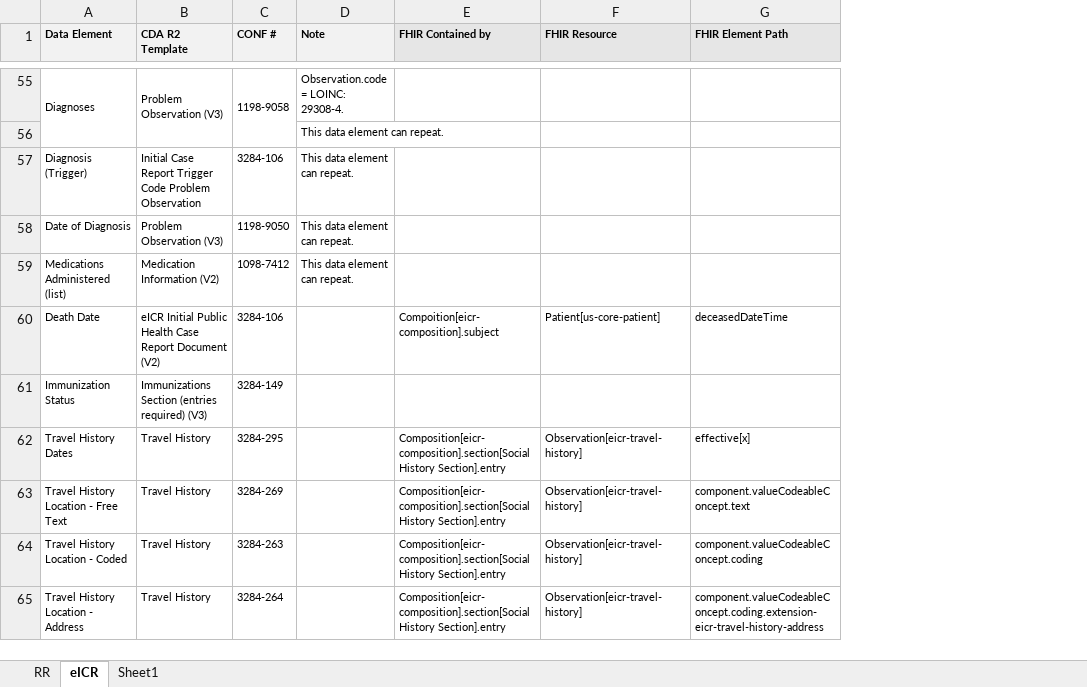
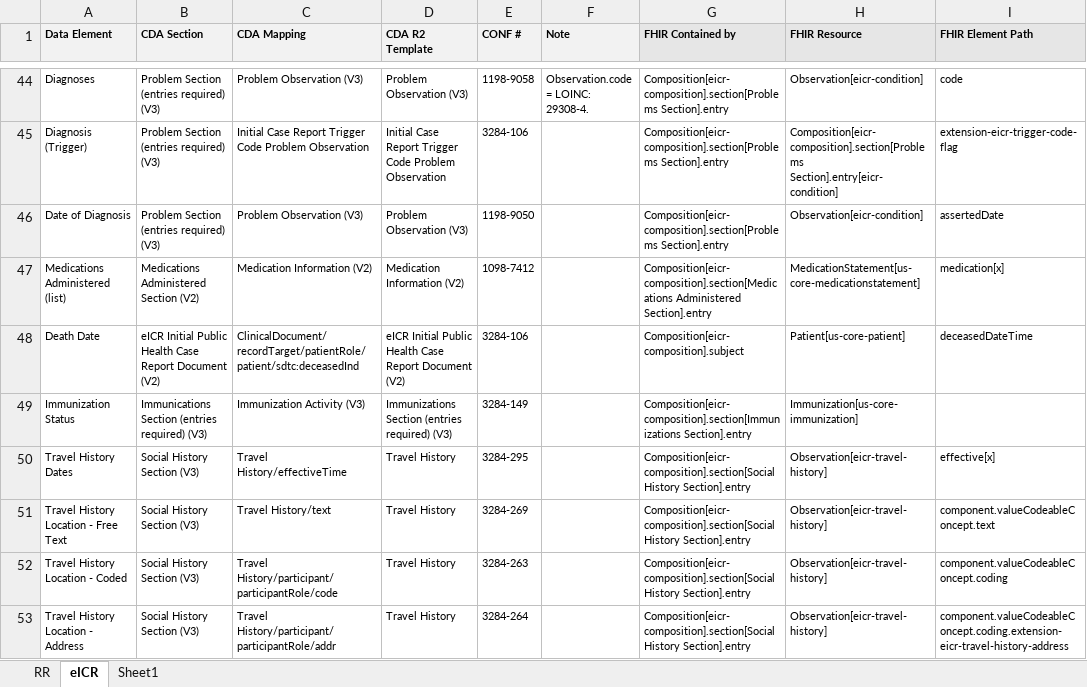
Before and after one commit to HL7/case-reporting, an Excel workbook: mapping/Mappings.xlsx, sheet eICR, drawn as a sheet; only a part is shown, gaps mark what is left out; values as stored, in another font and other column widths than the file's, no borders; removed rows and columns are numbered as before the commit, all else as after; the diff covers the shown part only; the diff names each change by its address in the sheet, - before the commit and + after, or states it on an @@ line.

Commit message:
Updated mapping table

```diff
--- a/mapping/Mappings.xlsx (sheet eICR)
+++ b/mapping/Mappings.xlsx (sheet eICR)
+column B (CDA Section), rows 44-53: Problem Section (entries required) (V3) | Problem Section (entries required) (V3) | Problem Section (entries required) (V3) | Medications Administered Section (V2) | eICR Initial Public Health Case Report Document (V2) | Immunications Section (entries required) (V3) | Social History Section (V3) | Social History Section (V3) | Social History Section (V3) | Social History Section (V3)
+column C (CDA Mapping), rows 44-53: Problem Observation (V3) | Initial Case Report Trigger Code Problem Observation | Problem Observation (V3) | Medication Information (V2) | ClinicalDocument/recordTarget/patientRole/patient/sdtc:deceasedInd | Immunization Activity (V3) | Travel History/effectiveTime | Travel History/text | Travel History/participant/participantRole/code | Travel History/participant/participantRole/addr
-A55:A56 merged
-B55:B56 merged
-C55:C56 merged
-G44 (FHIR Contained by): (empty)
+G44 (FHIR Contained by): Composition[eicr-composition].section[Problems Section].entry
-H44 (FHIR Resource): (empty)
+H44 (FHIR Resource): Observation[eicr-condition]
-I44 (FHIR Element Path): (empty)
+I44 (FHIR Element Path): code
-row 56:  |  |  | This data element can repeat.
-F45:F47 (Note): This data element can repeat.
+F45:F47 (Note): (empty)
-G45:G46 (FHIR Contained by): (empty)
+G45:G46 (FHIR Contained by): Composition[eicr-composition].section[Problems Section].entry
-H45 (FHIR Resource): (empty)
+H45 (FHIR Resource): Composition[eicr-composition].section[Problems Section].entry[eicr-condition]
-I45 (FHIR Element Path): (empty)
+I45 (FHIR Element Path): extension-eicr-trigger-code-flag
-H46 (FHIR Resource): (empty)
+H46 (FHIR Resource): Observation[eicr-condition]
-I46 (FHIR Element Path): (empty)
+I46 (FHIR Element Path): assertedDate
-G47 (FHIR Contained by): (empty)
+G47 (FHIR Contained by): Composition[eicr-composition].section[Medications Administered Section].entry
-H47 (FHIR Resource): (empty)
+H47 (FHIR Resource): MedicationStatement[us-core-medicationstatement]
-I47 (FHIR Element Path): (empty)
+I47 (FHIR Element Path): medication[x]
-G48 (FHIR Contained by): Compoition[eicr-composition].subject
+G48 (FHIR Contained by): Composition[eicr-composition].subject
-G49 (FHIR Contained by): (empty)
+G49 (FHIR Contained by): Composition[eicr-composition].section[Immunizations Section].entry
-H49 (FHIR Resource): (empty)
+H49 (FHIR Resource): Immunization[us-core-immunization]
```
Also changed, not shown: 2 added rows, 11 removed rows, 50 edited cells and merged cells elsewhere in this sheet, sheet RR.
